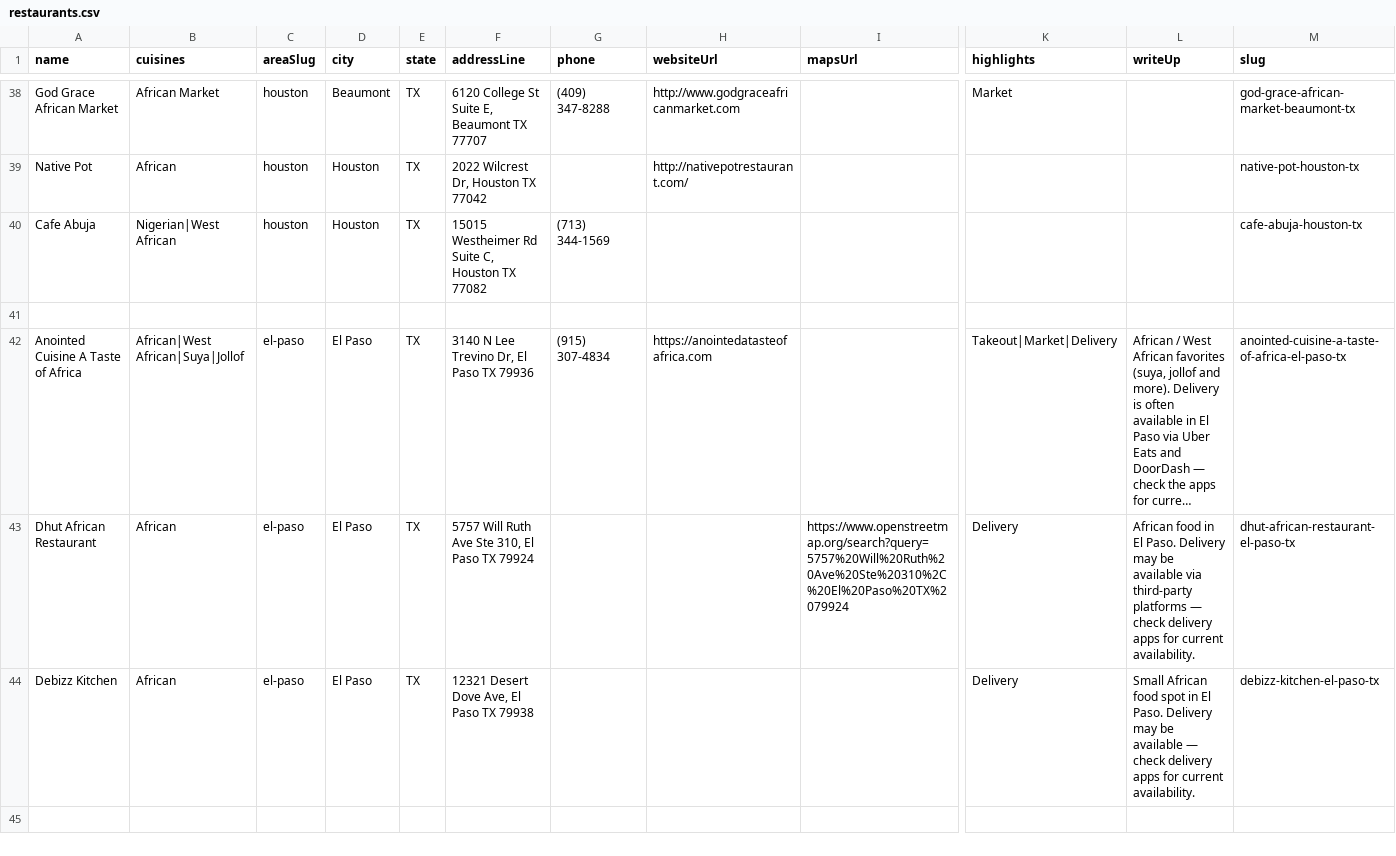
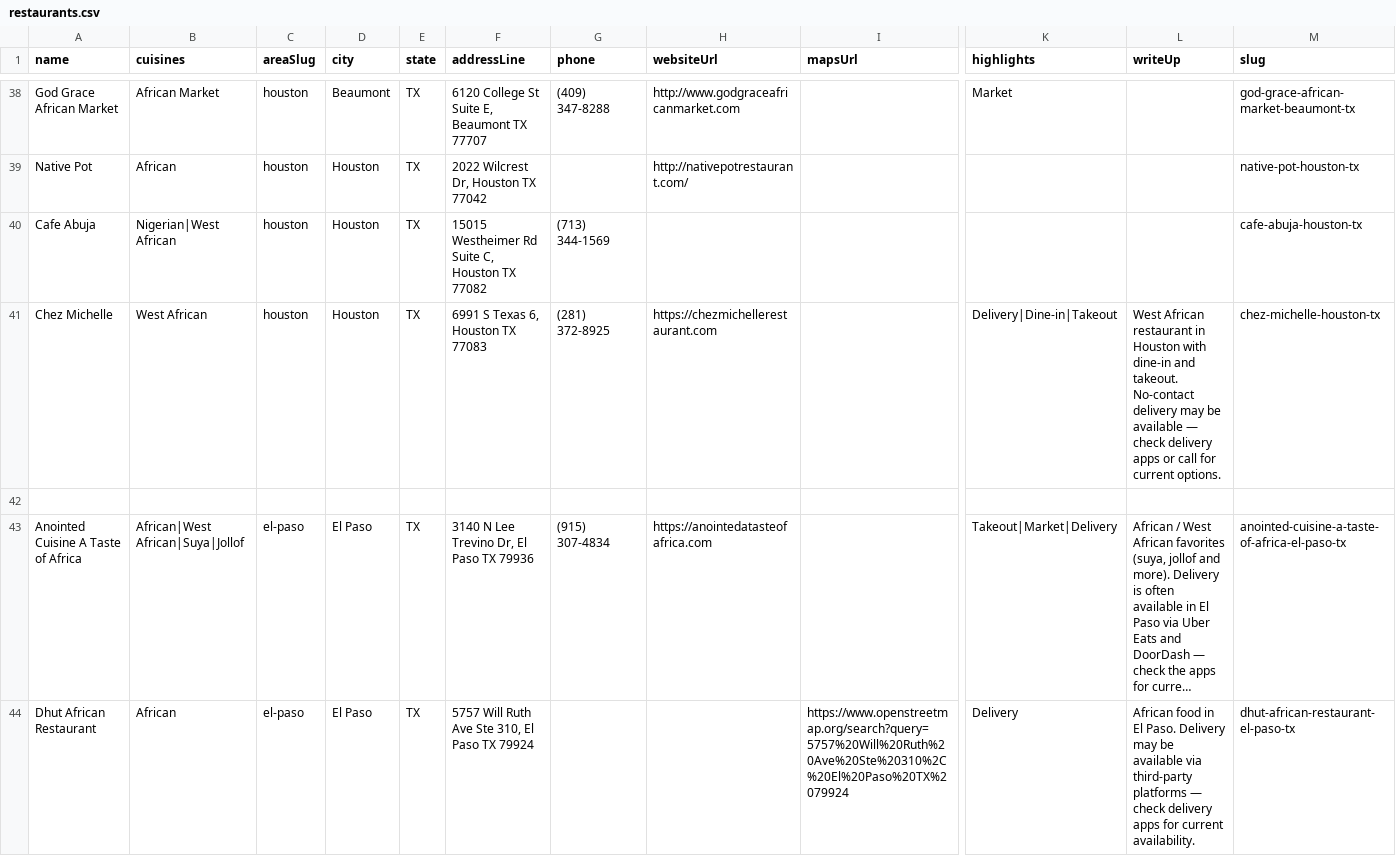
Before and after one commit to oobaretin/realtasteofafrica, a CSV file: realtasteofafrica/data/restaurants.csv, drawn as a sheet; only a part is shown, gaps mark what is left out; the shorter side is filled out with more unchanged rows; long unchanged cells end in …; rows hold the shown columns only; the diff names each change by its address in the sheet, - before the commit and + after, or states it on an @@ line.

Commit message:
data: add Chez Michelle (Houston)

```diff
--- a/realtasteofafrica/data/restaurants.csv
+++ b/realtasteofafrica/data/restaurants.csv
+row 41: Chez Michelle | West African | houston | Houston | TX | 6991 S Texas 6, Houston TX 77083 | (281) 372-8925 | https://chezmichellerestaurant.com |  | Delivery|Dine-in|Takeout | West African restaurant in Houston with dine-in and takeout. No-contact delivery may be available — check delivery apps or call for current options. | chez-michelle-houston-tx
```
Also changed, not shown: 1 other file.
